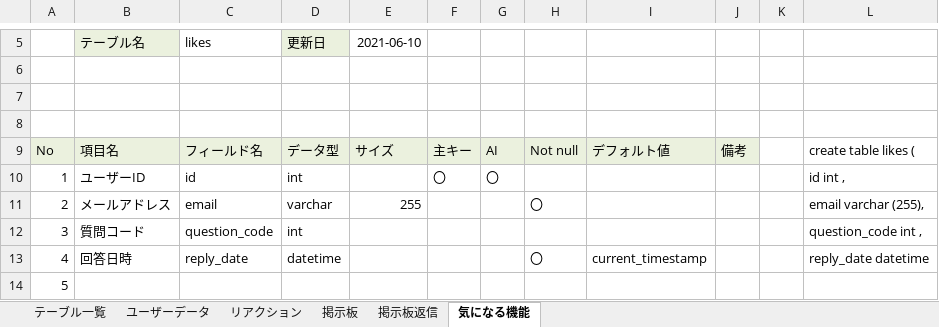
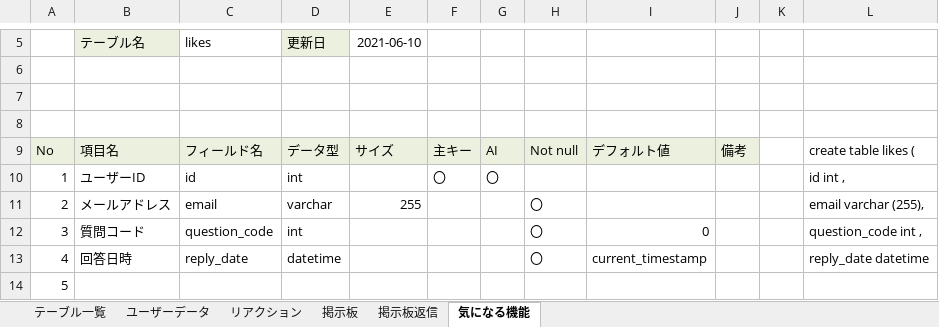
Before and after one commit to DOJO-2021/E-5, an Excel workbook: documents/DB定義書_USK³.xlsx, sheet 気になる機能, drawn as a sheet; only a part is shown, gaps mark what is left out; values as stored, in another font and other column widths than the file's, no borders; the diff names each change by its address in the sheet, - before the commit and + after, or states it on an @@ line.

```diff
--- a/documents/DB定義書_USK³.xlsx (sheet 気になる機能)
+++ b/documents/DB定義書_USK³.xlsx (sheet 気になる機能)
-H12: (empty)
+H12: 〇
-I12: (empty)
+I12: 0
```
Also changed, not shown: sheet 掲示板, 1 other file.
